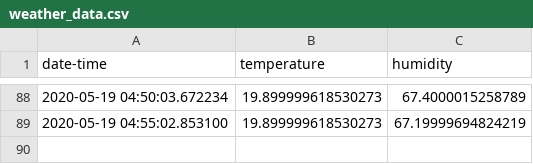
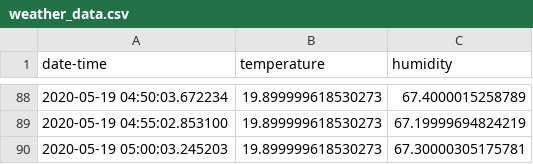
Before and after one commit to djmoffat/weatherstation.github.io, a CSV file: weather_data.csv, drawn as a sheet; only a part is shown, gaps mark what is left out.

```diff
--- a/weather_data.csv
+++ b/weather_data.csv
@@ -89 +89,2 @@ date-time,temperature,humidity
 2020-05-19 04:55:02.853100,19.899999618530273,67.19999694824219
+2020-05-19 05:00:03.245203,19.899999618530273,67.30000305175781
```
Also changed, not shown: 1 other file.
